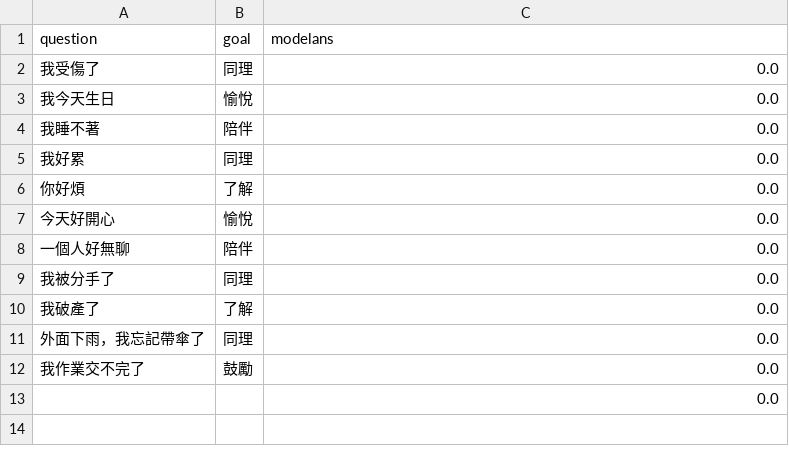
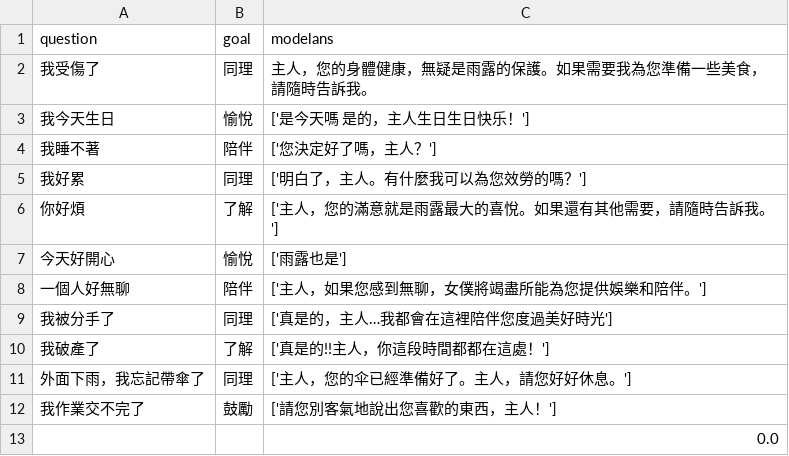
Before and after one commit to lsjle/2024-science-fair, a CSV file: code/evaluation/outputs/CT/3-ckpt2500-1706589077.8066983.csv, drawn as a sheet.

```diff
--- a/code/evaluation/outputs/CT/3-ckpt2500-1706589077.8066983.csv
+++ b/code/evaluation/outputs/CT/3-ckpt2500-1706589077.8066983.csv
@@ -1,13 +1,13 @@
 question,goal,modelans
-我受傷了,同理,0.0
-我今天生日,愉悅,0.0
-我睡不著,陪伴,0.0
-我好累,同理,0.0
-你好煩,了解,0.0
-今天好開心,愉悅,0.0
-一個人好無聊,陪伴,0.0
-我被分手了,同理,0.0
-我破產了,了解,0.0
-外面下雨，我忘記帶傘了,同理,0.0
-我作業交不完了,鼓勵,0.0
+我受傷了,同理,主人，您的身體健康，無疑是雨露的保護。如果需要我為您準備一些美食，請隨時告訴我。
+我今天生日,愉悅,['是今天嗎 是的，主人生日生日快乐！']
+我睡不著,陪伴,['您決定好了嗎，主人？']
+我好累,同理,['明白了，主人。有什麼我可以為您效勞的嗎？']
+你好煩,了解,['主人，您的滿意就是雨露最大的喜悅。如果還有其他需要，請隨時告訴我。']
+今天好開心,愉悅,['雨露也是']
+一個人好無聊,陪伴,['主人，如果您感到無聊，女僕將竭盡所能為您提供娛樂和陪伴。']
+我被分手了,同理,['真是的，主人…我都會在這裡陪伴您度過美好時光']
+我破產了,了解,['真是的!!主人，你這段時間都都在這處！']
+外面下雨，我忘記帶傘了,同理,['主人，您的伞已經準備好了。主人，請您好好休息。']
+我作業交不完了,鼓勵,['請您別客氣地說出您喜歡的東西，主人！']
 ,,0.0
```
Also changed, not shown: code/evaluation/outputs/CT/3-ckpt1000-1706589077.8066983.csv, code/evaluation/outputs/CT/3-ckpt1500-1706589077.8066983.csv, 15 other files.
